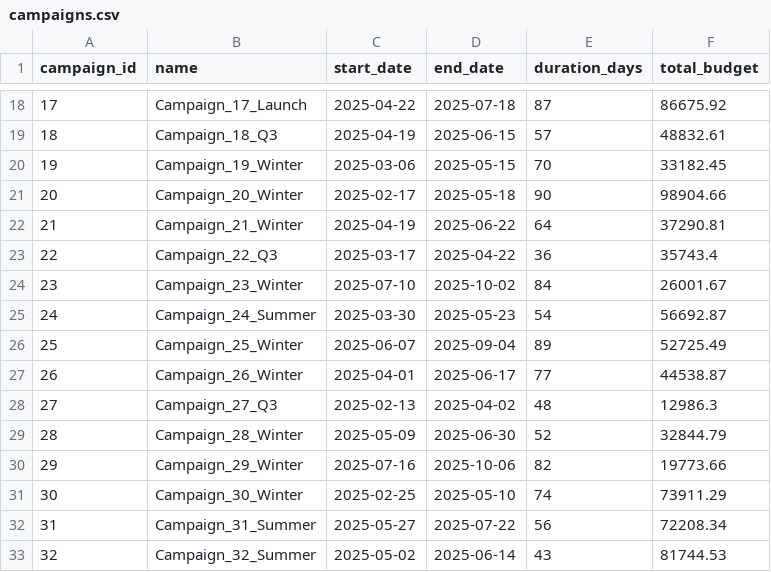
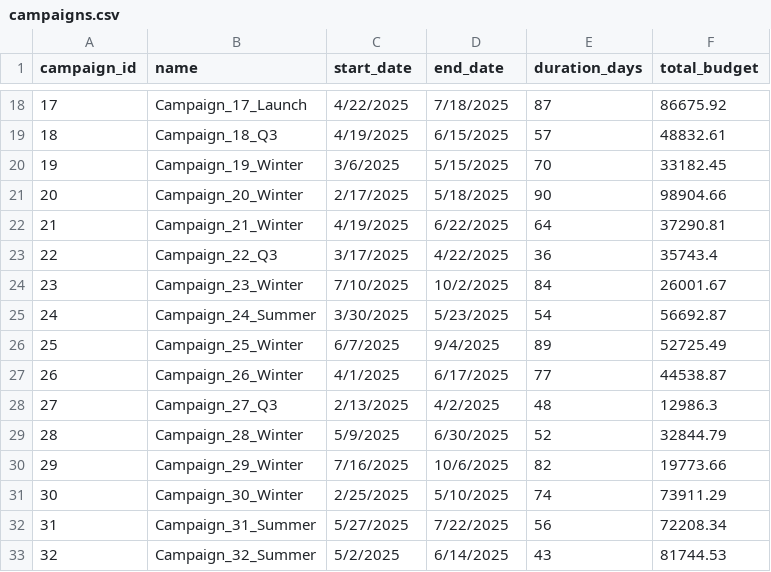
Before and after one commit to nthtrang11/Meta-Marketing-Performance-Analysis, a CSV file: data/raw/campaigns.csv, drawn as a sheet; only a part is shown, gaps mark what is left out; the diff covers the shown part only.

```diff
--- a/data/raw/campaigns.csv
+++ b/data/raw/campaigns.csv
@@ -18,16 +18,16 @@ campaign_id,name,start_date,end_date,duration_days,total_budget
-17,Campaign_17_Launch,2025-04-22,2025-07-18,87,86675.92
-18,Campaign_18_Q3,2025-04-19,2025-06-15,57,48832.61
-19,Campaign_19_Winter,2025-03-06,2025-05-15,70,33182.45
-20,Campaign_20_Winter,2025-02-17,2025-05-18,90,98904.66
-21,Campaign_21_Winter,2025-04-19,2025-06-22,64,37290.81
-22,Campaign_22_Q3,2025-03-17,2025-04-22,36,35743.4
-23,Campaign_23_Winter,2025-07-10,2025-10-02,84,26001.67
-24,Campaign_24_Summer,2025-03-30,2025-05-23,54,56692.87
-25,Campaign_25_Winter,2025-06-07,2025-09-04,89,52725.49
-26,Campaign_26_Winter,2025-04-01,2025-06-17,77,44538.87
-27,Campaign_27_Q3,2025-02-13,2025-04-02,48,12986.3
-28,Campaign_28_Winter,2025-05-09,2025-06-30,52,32844.79
-29,Campaign_29_Winter,2025-07-16,2025-10-06,82,19773.66
-30,Campaign_30_Winter,2025-02-25,2025-05-10,74,73911.29
-31,Campaign_31_Summer,2025-05-27,2025-07-22,56,72208.34
-32,Campaign_32_Summer,2025-05-02,2025-06-14,43,81744.53
+17,Campaign_17_Launch,4/22/2025,7/18/2025,87,86675.92
+18,Campaign_18_Q3,4/19/2025,6/15/2025,57,48832.61
+19,Campaign_19_Winter,3/6/2025,5/15/2025,70,33182.45
+20,Campaign_20_Winter,2/17/2025,5/18/2025,90,98904.66
+21,Campaign_21_Winter,4/19/2025,6/22/2025,64,37290.81
+22,Campaign_22_Q3,3/17/2025,4/22/2025,36,35743.4
+23,Campaign_23_Winter,7/10/2025,10/2/2025,84,26001.67
+24,Campaign_24_Summer,3/30/2025,5/23/2025,54,56692.87
+25,Campaign_25_Winter,6/7/2025,9/4/2025,89,52725.49
+26,Campaign_26_Winter,4/1/2025,6/17/2025,77,44538.87
+27,Campaign_27_Q3,2/13/2025,4/2/2025,48,12986.3
+28,Campaign_28_Winter,5/9/2025,6/30/2025,52,32844.79
+29,Campaign_29_Winter,7/16/2025,10/6/2025,82,19773.66
+30,Campaign_30_Winter,2/25/2025,5/10/2025,74,73911.29
+31,Campaign_31_Summer,5/27/2025,7/22/2025,56,72208.34
+32,Campaign_32_Summer,5/2/2025,6/14/2025,43,81744.53
```
Also changed, not shown: 68 edited cells elsewhere in this file, data/raw/users.csv, 1 other file.
